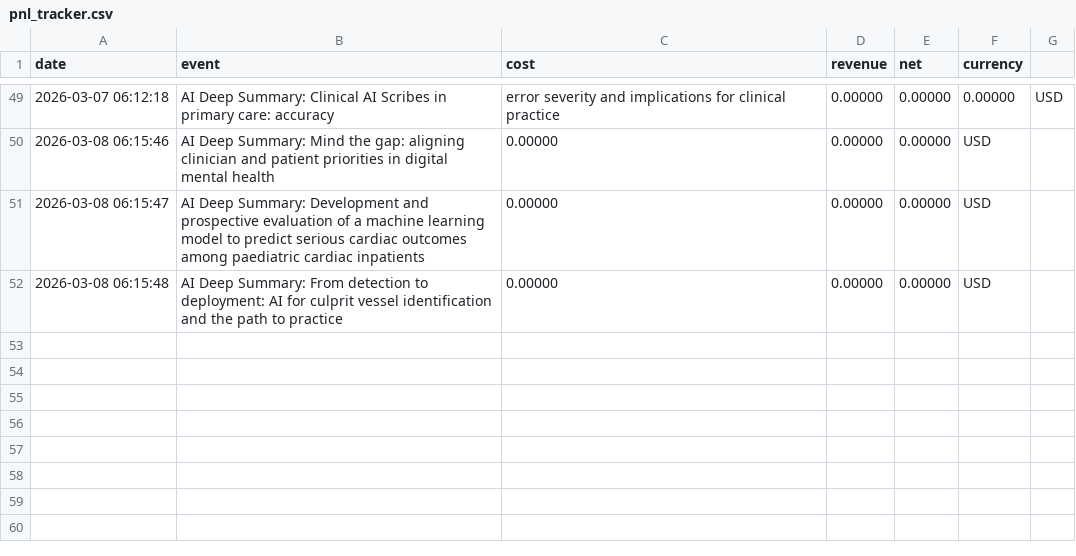
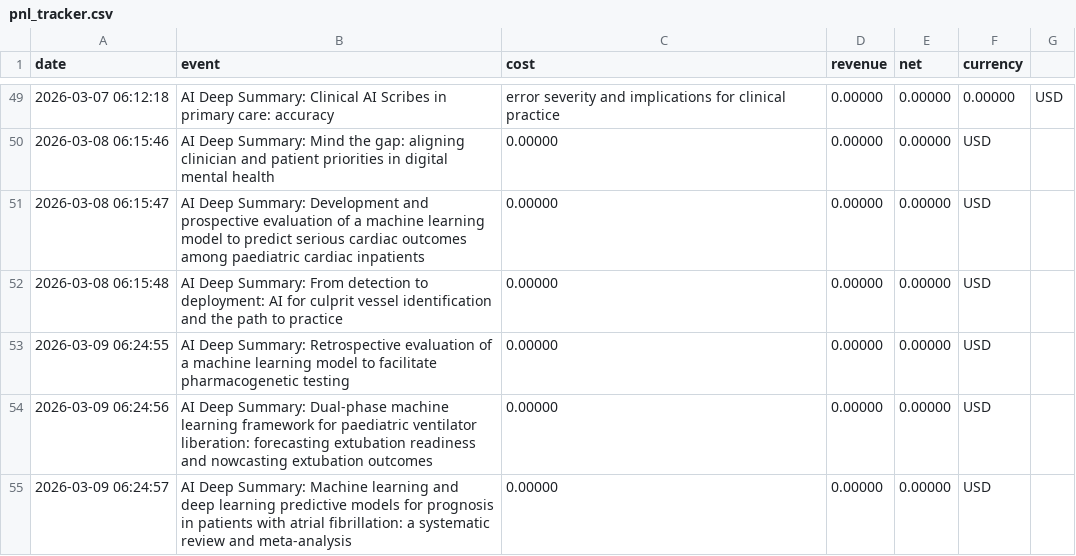
Before and after one commit to LeeroyDing/pulseai-insights, a CSV file: pnl_tracker.csv, drawn as a sheet; only a part is shown, gaps mark what is left out; the diff names each change by its address in the sheet, - before the commit and + after, or states it on an @@ line.

```diff
--- a/pnl_tracker.csv
+++ b/pnl_tracker.csv
+row 53: 2026-03-09 06:24:55 | AI Deep Summary: Retrospective evaluation of a machine learning model to facilitate pharmacogenetic testing | 0.00000 | 0.00000 | 0.00000 | USD
+row 54: 2026-03-09 06:24:56 | AI Deep Summary: Dual-phase machine learning framework for paediatric ventilator liberation: forecasting extubation readiness and nowcasting extubation outcomes | 0.00000 | 0.00000 | 0.00000 | USD
+row 55: 2026-03-09 06:24:57 | AI Deep Summary: Machine learning and deep learning predictive models for prognosis in patients with atrial fibrillation: a systematic review and meta-analysis | 0.00000 | 0.00000 | 0.00000 | USD
```
Also changed, not shown: 1 other file.
